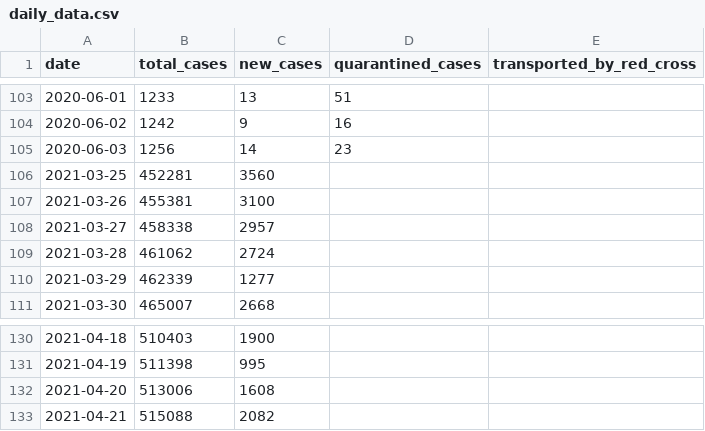
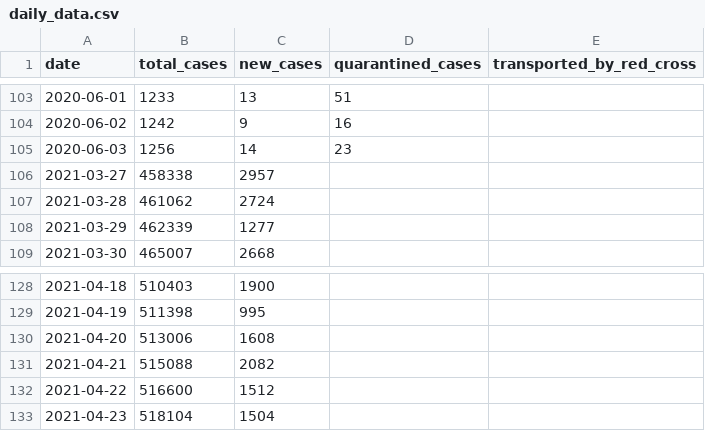
Before and after one commit to j3k0/corona-ministryinfo-gov-lb-fetcher, a CSV file: daily_data.csv, drawn as a sheet; only a part is shown, gaps mark what is left out.

Commit message:
Update 2021-04-25

```diff
--- a/daily_data.csv
+++ b/daily_data.csv
@@ -105,4 +105,2 @@ date,total_cases,new_cases,quarantined_cases,transported_by_red_cross
 2020-06-03,1256,14,23,
-2021-03-25,452281,3560,,
-2021-03-26,455381,3100,,
 2021-03-27,458338,2957,,
@@ -133 +131,3 @@ date,total_cases,new_cases,quarantined_cases,transported_by_red_cross
 2021-04-21,515088,2082,,
+2021-04-22,516600,1512,,
+2021-04-23,518104,1504,,
```
